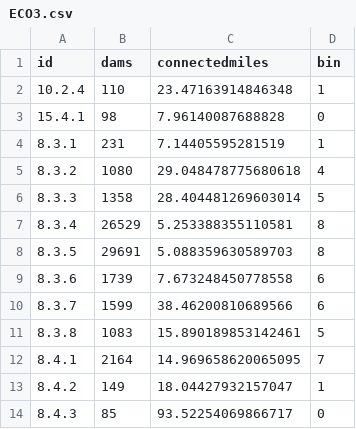
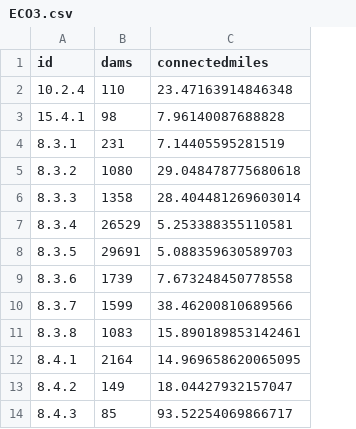
Before and after one commit to astutespruce/sarp-connectivity, a CSV file: data/summary/ECO3.csv, drawn as a sheet; only a part is shown; the diff names each change by its address in the sheet, - before the commit and + after, or states it on an @@ line.

```diff
--- a/data/summary/ECO3.csv
+++ b/data/summary/ECO3.csv
-column D (bin), rows 2-14: 1 | 0 | 1 | 4 | 5 | 8 | 8 | 6 | 6 | 5 | 7 | 1 | 0
```
Also changed, not shown: data/summary/ECO4.csv, data/summary/HUC4.csv, 7 other files.
